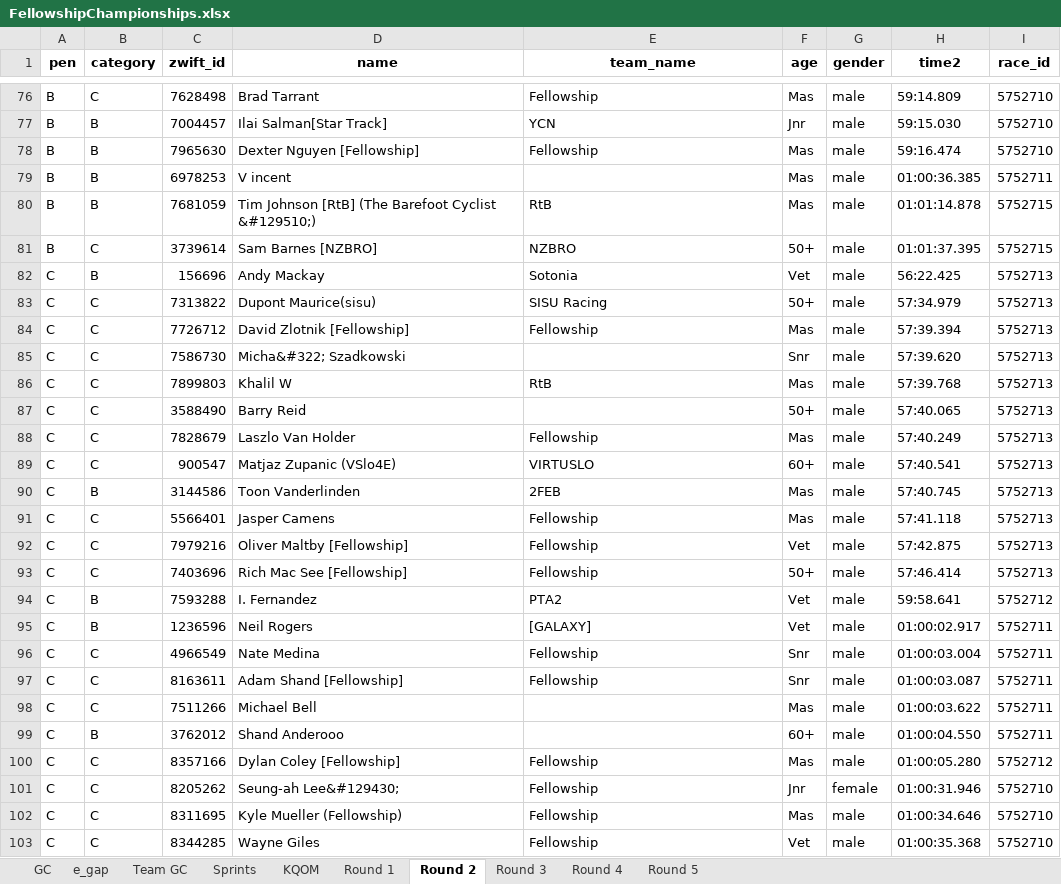
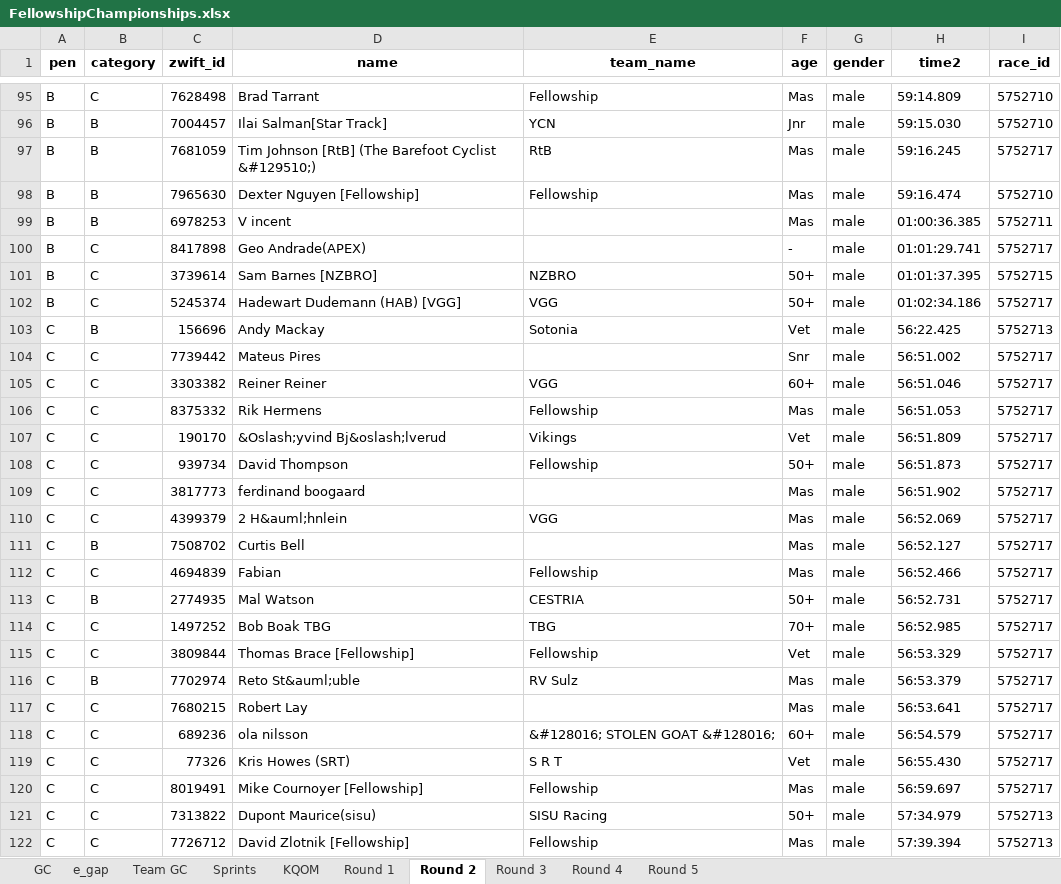
Before and after one commit to gleesonm1/FellowshipRaceSeries, an Excel workbook: FellowshipChampionships/FellowshipChampionships.xlsx, sheet Round 2, drawn as a sheet; only a part is shown, gaps mark what is left out; the shorter side is filled out with more unchanged rows; values as stored, in another font and other column widths than the file's, no borders; removed rows and columns are numbered as before the commit, all else as after; the diff covers the shown part only; the diff names each change by its address in the sheet, - before the commit and + after, or states it on an @@ line.

```diff
--- a/FellowshipChampionships/FellowshipChampionships.xlsx (sheet Round 2)
+++ b/FellowshipChampionships/FellowshipChampionships.xlsx (sheet Round 2)
+row 97: B | B | 7681059 | Tim Johnson [RtB] (The Barefoot Cyclist &#129510;) | RtB | Mas | male | 59:16.245 | 5752717
-row 80: B | B | 7681059 | Tim Johnson [RtB] (The Barefoot Cyclist &#129510;) | RtB | Mas | male | 01:01:14.878 | 5752715
+row 100: B | C | 8417898 | Geo Andrade(APEX) |  | - | male | 01:01:29.741 | 5752717
+row 102: B | C | 5245374 | Hadewart Dudemann (HAB) [VGG] | VGG | 50+ | male | 01:02:34.186 | 5752717
+row 104: C | C | 7739442 | Mateus Pires |  | Snr | male | 56:51.002 | 5752717
+row 105: C | C | 3303382 | Reiner Reiner | VGG | 60+ | male | 56:51.046 | 5752717
+row 106: C | C | 8375332 | Rik Hermens | Fellowship | Mas | male | 56:51.053 | 5752717
+row 107: C | C | 190170 | &Oslash;yvind Bj&oslash;lverud | Vikings | Vet | male | 56:51.809 | 5752717
+row 108: C | C | 939734 | David Thompson | Fellowship | 50+ | male | 56:51.873 | 5752717
+row 109: C | C | 3817773 | ferdinand boogaard |  | Mas | male | 56:51.902 | 5752717
+row 110: C | C | 4399379 | 2 H&auml;hnlein | VGG | Mas | male | 56:52.069 | 5752717
+row 111: C | B | 7508702 | Curtis Bell |  | Mas | male | 56:52.127 | 5752717
+row 112: C | C | 4694839 | Fabian | Fellowship | Mas | male | 56:52.466 | 5752717
+row 113: C | B | 2774935 | Mal Watson | CESTRIA | 50+ | male | 56:52.731 | 5752717
+row 114: C | C | 1497252 | Bob Boak TBG | TBG | 70+ | male | 56:52.985 | 5752717
+row 115: C | C | 3809844 | Thomas Brace [Fellowship] | Fellowship | Vet | male | 56:53.329 | 5752717
+row 116: C | B | 7702974 | Reto St&auml;uble | RV Sulz | Mas | male | 56:53.379 | 5752717
+row 117: C | C | 7680215 | Robert Lay |  | Mas | male | 56:53.641 | 5752717
+row 118: C | C | 689236 | ola nilsson | &#128016; STOLEN GOAT &#128016; | 60+ | male | 56:54.579 | 5752717
+row 119: C | C | 77326 | Kris Howes (SRT) | S R T | Vet | male | 56:55.430 | 5752717
+row 120: C | C | 8019491 | Mike Cournoyer [Fellowship] | Fellowship | Mas | male | 56:59.697 | 5752717
```
Also changed, not shown: 33 added rows and 2 removed rows elsewhere in this sheet, sheet Sprints, sheet KQOM, sheet e_gap, sheet GC, sheet Team GC.
